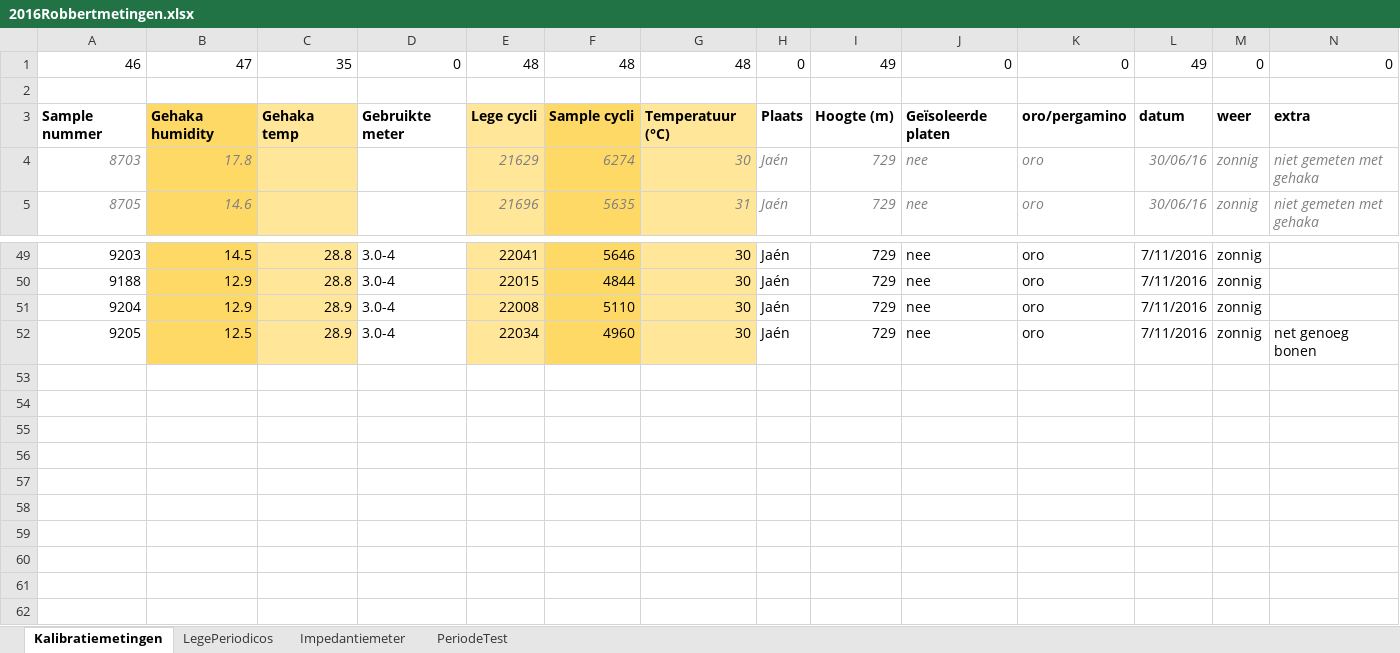
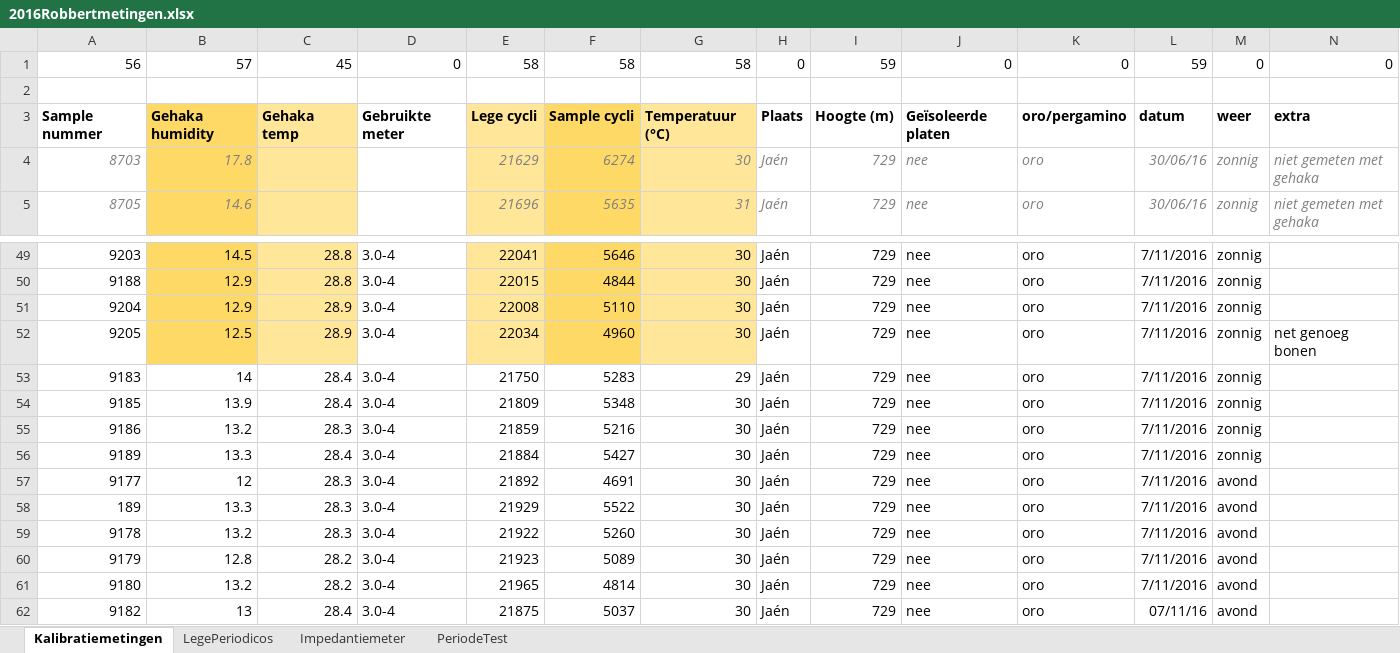
Before and after one commit to RobbertH/Metingen, an Excel workbook: 2016Robbertmetingen.xlsx, sheet Kalibratiemetingen, drawn as a sheet; only a part is shown, gaps mark what is left out; values as stored, in another font and other column widths than the file's, no borders; charts and pictures not drawn; removed rows and columns are numbered as before the commit, all else as after; the diff names each change by its address in the sheet, - before the commit and + after, or states it on an @@ line.

Commit message:
FreekMetingSavonds

```diff
--- a/2016Robbertmetingen.xlsx (sheet Kalibratiemetingen)
+++ b/2016Robbertmetingen.xlsx (sheet Kalibratiemetingen)
-row 1: 46 | 47 | 35 | 0 | 48 | 48 | 48 | 0 | 49 | 0 | 0 | 49 | 0 | 0
+row 1: 56 | 57 | 45 | 0 | 58 | 58 | 58 | 0 | 59 | 0 | 0 | 59 | 0 | 0
+row 53: 9183 | 14 | 28.4 | 3.0-4 | 21750 | 5283 | 29 | Jaén | 729 | nee | oro | 7/11/2016 | zonnig
+row 54: 9185 | 13.9 | 28.4 | 3.0-4 | 21809 | 5348 | 30 | Jaén | 729 | nee | oro | 7/11/2016 | zonnig
+row 55: 9186 | 13.2 | 28.3 | 3.0-4 | 21859 | 5216 | 30 | Jaén | 729 | nee | oro | 7/11/2016 | zonnig
+row 56: 9189 | 13.3 | 28.4 | 3.0-4 | 21884 | 5427 | 30 | Jaén | 729 | nee | oro | 7/11/2016 | zonnig
+row 57: 9177 | 12 | 28.3 | 3.0-4 | 21892 | 4691 | 30 | Jaén | 729 | nee | oro | 7/11/2016 | avond
+row 58: 189 | 13.3 | 28.3 | 3.0-4 | 21929 | 5522 | 30 | Jaén | 729 | nee | oro | 7/11/2016 | avond
+row 59: 9178 | 13.2 | 28.3 | 3.0-4 | 21922 | 5260 | 30 | Jaén | 729 | nee | oro | 7/11/2016 | avond
+row 60: 9179 | 12.8 | 28.2 | 3.0-4 | 21923 | 5089 | 30 | Jaén | 729 | nee | oro | 7/11/2016 | avond
+row 61: 9180 | 13.2 | 28.2 | 3.0-4 | 21965 | 4814 | 30 | Jaén | 729 | nee | oro | 7/11/2016 | avond
+row 62: 9182 | 13 | 28.4 | 3.0-4 | 21875 | 5037 | 30 | Jaén | 729 | nee | oro | 07/11/16 | avond
```
Also changed, not shown: charts or pictures.
